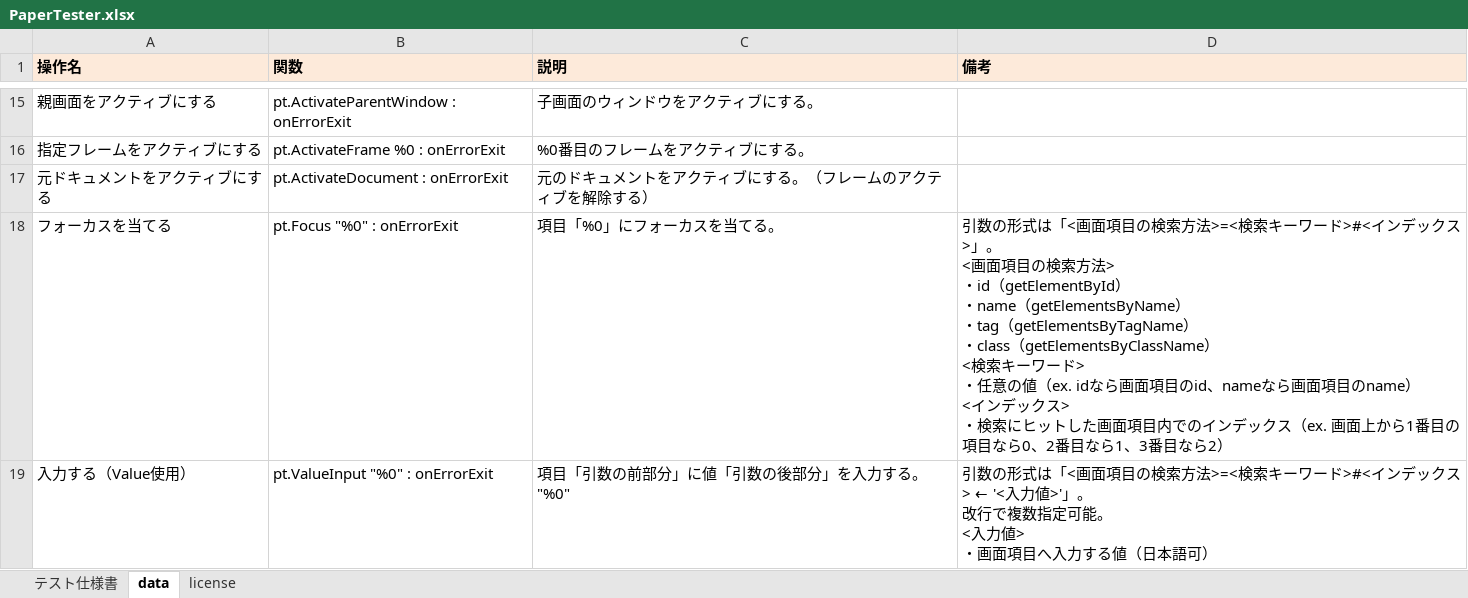
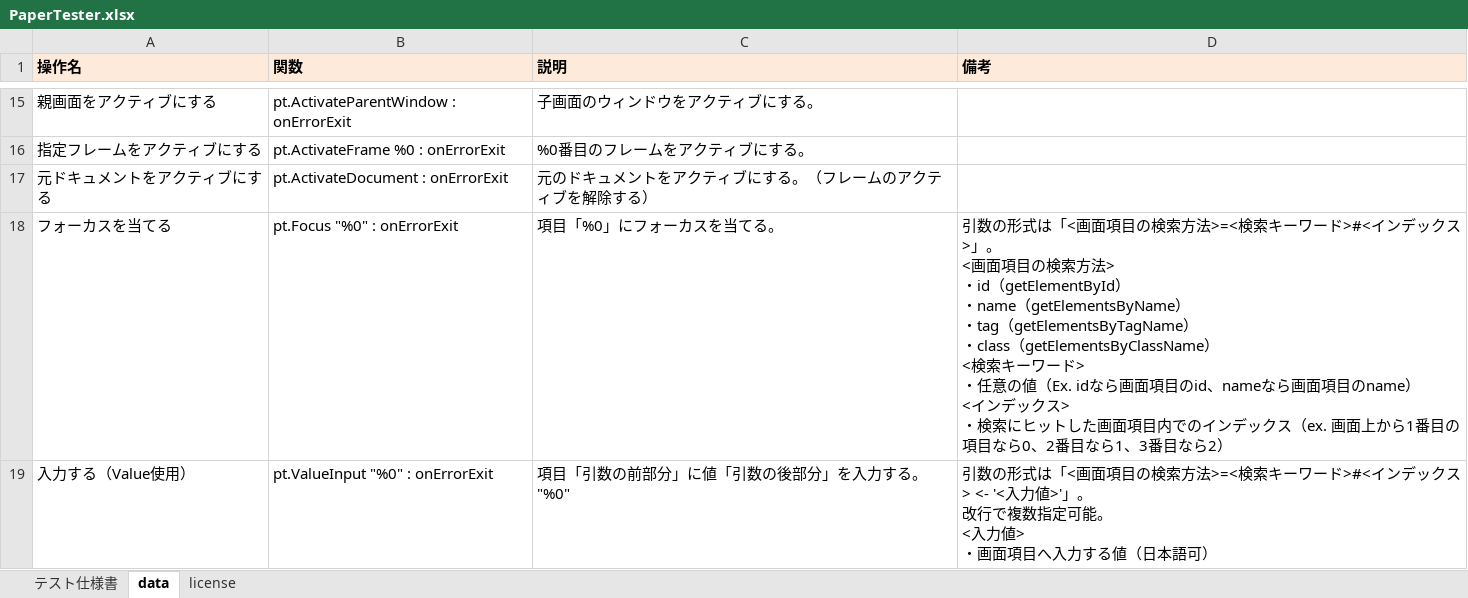
Before and after one commit to nezuQ/PaperTester, an Excel workbook: PaperTester.xlsx, sheet data, drawn as a sheet; only a part is shown, gaps mark what is left out; values as stored, in another font and other column widths than the file's, no borders; the diff covers the shown part only; the diff names each change by its address in the sheet, - before the commit and + after, or states it on an @@ line.

```diff
--- a/PaperTester.xlsx (sheet data)
+++ b/PaperTester.xlsx (sheet data)
-D18 (備考): …意の値（ex. idなら画…
+D18 (備考): …意の値（Ex. idなら画…
-D19 (備考): …ックス> ← '<入力値…
+D19 (備考): …ックス> <- '<入力値…
```
Also changed, not shown: 2 added rows and 2 edited cells elsewhere in this sheet, sheet テスト仕様書, formulas that keep their value, hidden cells, 4 other files.
